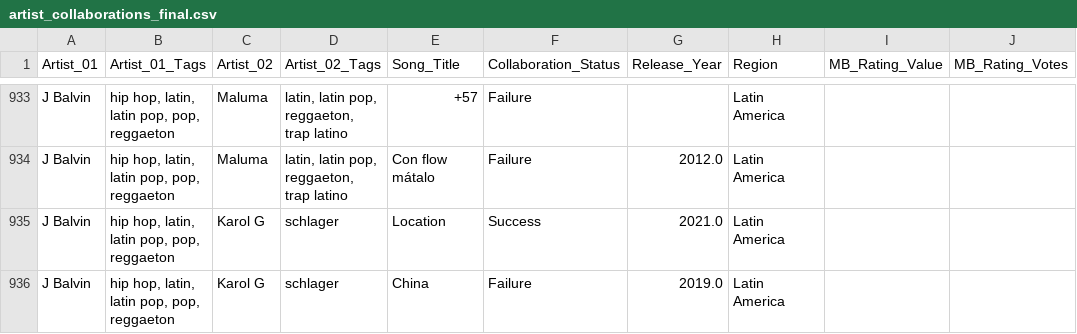
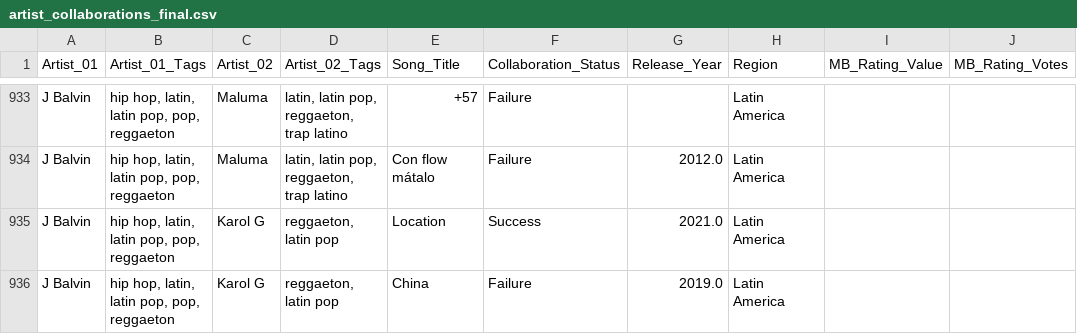
Before and after one commit to rawleyc/MatchColab, a CSV file: data/artist_collaborations_final.csv, drawn as a sheet; only a part is shown, gaps mark what is left out; the diff covers the shown part only; the diff names each change by its address in the sheet, - before the commit and + after, or states it on an @@ line.

```diff
--- a/data/artist_collaborations_final.csv
+++ b/data/artist_collaborations_final.csv
-D935:D936 (Artist_02_Tags): schlager
+D935:D936 (Artist_02_Tags): reggaeton, latin pop
```
Also changed, not shown: 38 edited cells elsewhere in this file.
